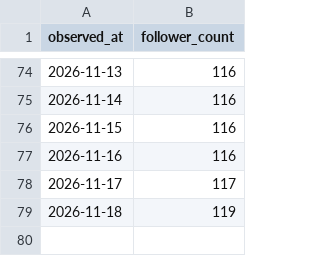
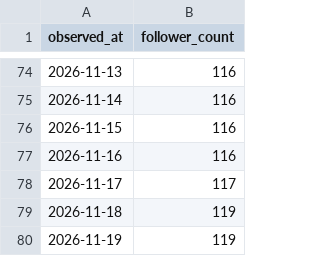
Before and after one commit to saya-3mom/note-analytics, a CSV file: account_observations.csv, drawn as a sheet; only a part is shown, gaps mark what is left out; the diff names each change by its address in the sheet, - before the commit and + after, or states it on an @@ line.

```diff
--- a/account_observations.csv
+++ b/account_observations.csv
+row 80: 2026-11-19 | 119
```
Also changed, not shown: articles.csv, observations.csv.
